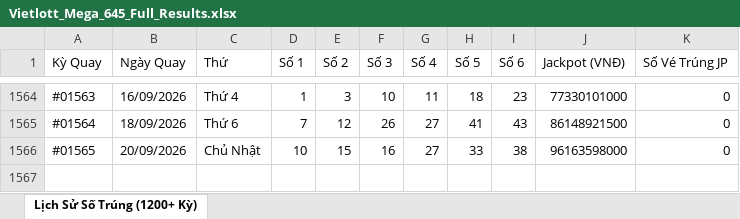
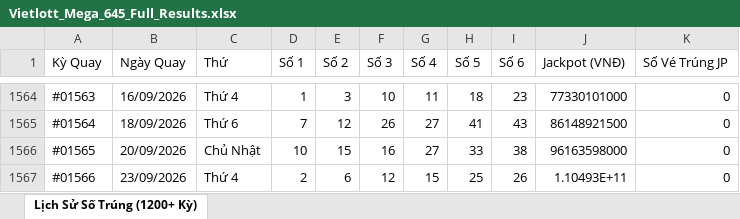
Before and after one commit to thaitranduc/autobot, an Excel workbook: Vietlott_Mega_645_Full_Results.xlsx, sheet Lịch Sử Số Trúng (1200+ Kỳ), drawn as a sheet; only a part is shown, gaps mark what is left out; values as stored, in another font and other column widths than the file's, no borders; the diff names each change by its address in the sheet, - before the commit and + after, or states it on an @@ line.

```diff
--- a/Vietlott_Mega_645_Full_Results.xlsx (sheet Lịch Sử Số Trúng (1200+ Kỳ))
+++ b/Vietlott_Mega_645_Full_Results.xlsx (sheet Lịch Sử Số Trúng (1200+ Kỳ))
+row 1567: #01566 | 23/09/2026 | Thứ 4 | 2 | 6 | 12 | 15 | 25 | 26 | 1.10493E+11 | 0
```
Also changed, not shown: 2 other files.
